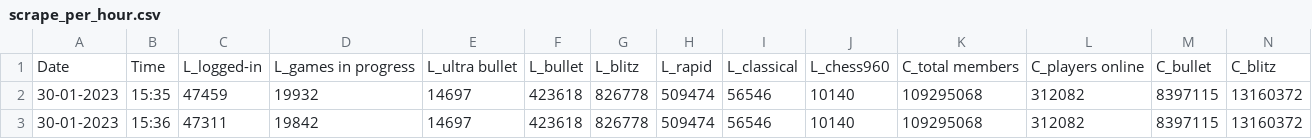
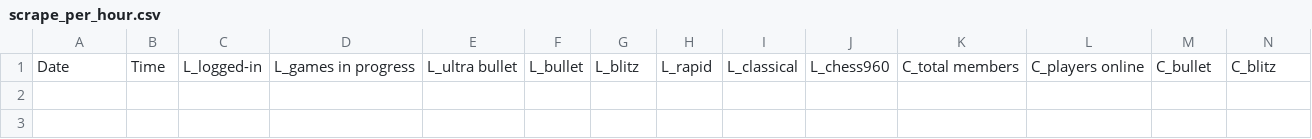
Before and after one commit to h6u3/selenium_scrape, a CSV file: scrape_per_hour.csv, drawn as a sheet; only a part is shown; rows hold the shown columns only; the diff names each change by its address in the sheet, - before the commit and + after, or states it on an @@ line.

Commit message:
csv change

```diff
--- a/scrape_per_hour.csv
+++ b/scrape_per_hour.csv
-row 2: 30-01-2023 | 15:35 | 47459 | 19932 | 14697 | 423618 | 826778 | 509474 | 56546 | 10140 | 109295068 | 312082 | 8397115 | 13160372
-row 3: 30-01-2023 | 15:36 | 47311 | 19842 | 14697 | 423618 | 826778 | 509474 | 56546 | 10140 | 109295068 | 312082 | 8397115 | 13160372
```
